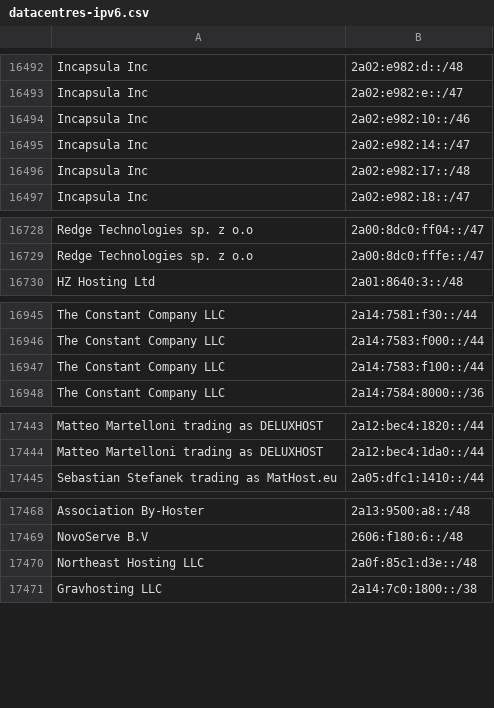
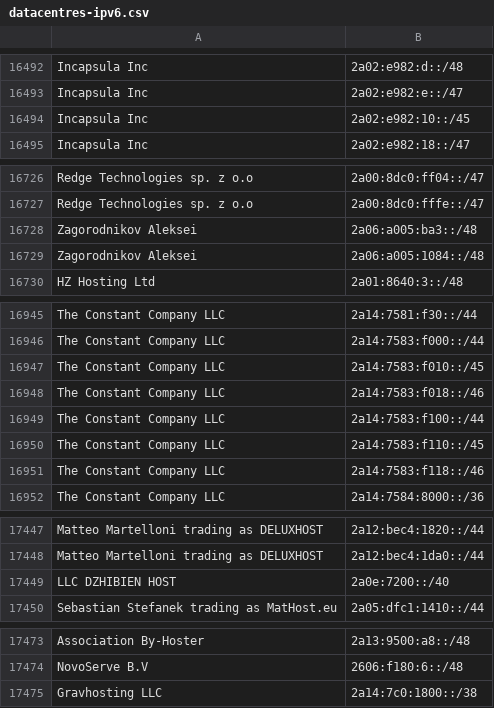
Before and after one commit to hexydec/ip-ranges, a CSV file: output/datacentres-ipv6.csv, drawn as a sheet; only a part is shown, gaps mark what is left out; removed rows and columns are numbered as before the commit, all else as after; the diff covers the shown part only; the diff names each change by its address in the sheet, - before the commit and + after, or states it on an @@ line.

```diff
--- a/output/datacentres-ipv6.csv
+++ b/output/datacentres-ipv6.csv
-B16494: 2a02:e982:10::/46
+B16494: 2a02:e982:10::/45
-row 16495: Incapsula Inc | 2a02:e982:14::/47
-row 16496: Incapsula Inc | 2a02:e982:17::/48
+row 16728: Zagorodnikov Aleksei | 2a06:a005:ba3::/48
+row 16729: Zagorodnikov Aleksei | 2a06:a005:1084::/48
+row 16947: The Constant Company LLC | 2a14:7583:f010::/45
+row 16948: The Constant Company LLC | 2a14:7583:f018::/46
+row 16950: The Constant Company LLC | 2a14:7583:f110::/45
+row 16951: The Constant Company LLC | 2a14:7583:f118::/46
+row 17449: LLC DZHIBIEN HOST | 2a0e:7200::/40
-row 17470: Northeast Hosting LLC | 2a0f:85c1:d3e::/48
```
Also changed, not shown: 2 removed rows and 2 edited cells elsewhere in this file, 7 other files.
